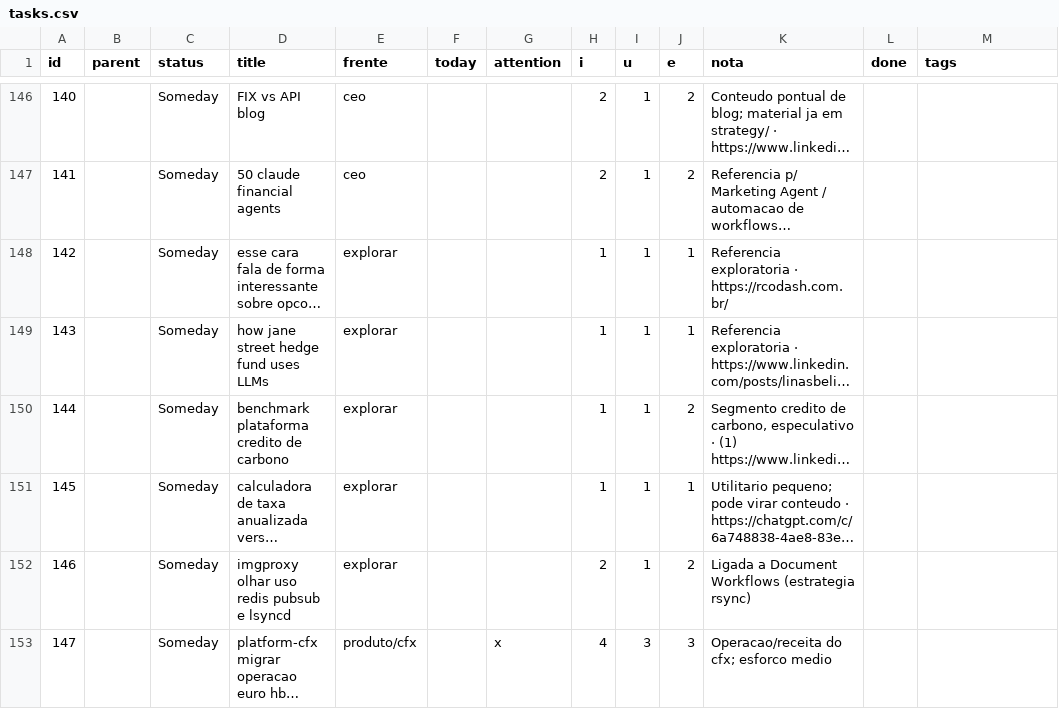
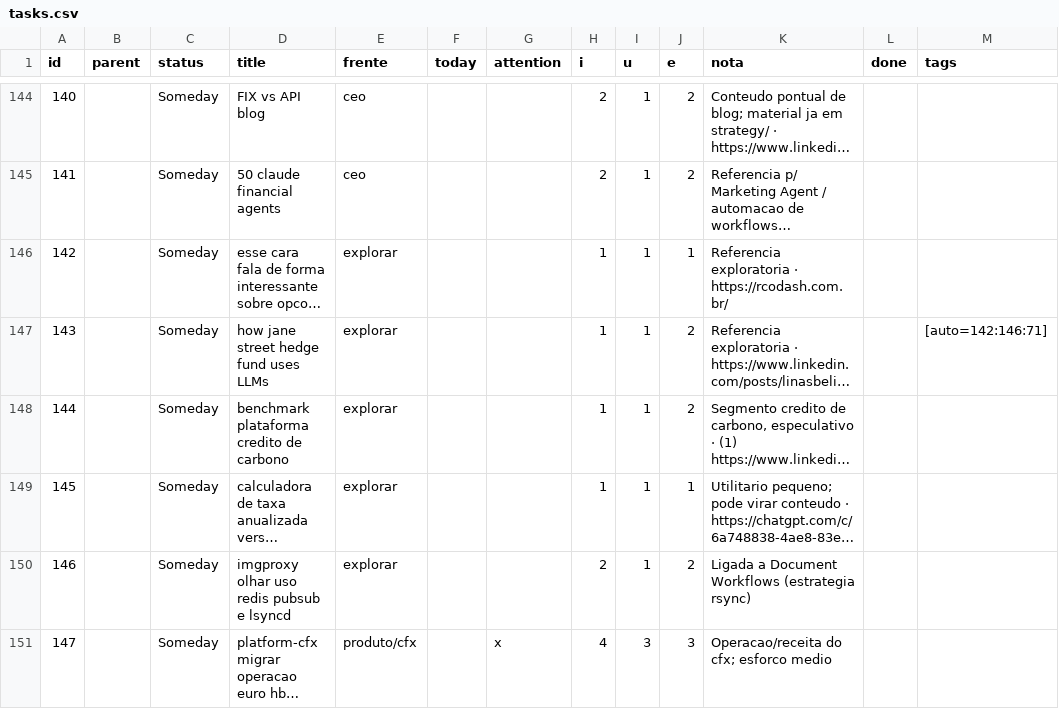
Before and after one commit to bsdoliv/strategy, a CSV file: backlog/tasks.csv, drawn as a sheet; only a part is shown, gaps mark what is left out; long unchanged cells end in …; addresses are those after the commit; the diff covers the shown part only; the diff names each change by its address in the sheet, - before the commit and + after, or states it on an @@ line.

```diff
--- a/backlog/tasks.csv
+++ b/backlog/tasks.csv
-J147 (e): 1
+J147 (e): 2
-M147 (tags): (empty)
+M147 (tags): [auto=142:146:71]
```
Also changed, not shown: 5 added rows, 6 removed rows and 13 edited cells elsewhere in this file, 1 other file.
